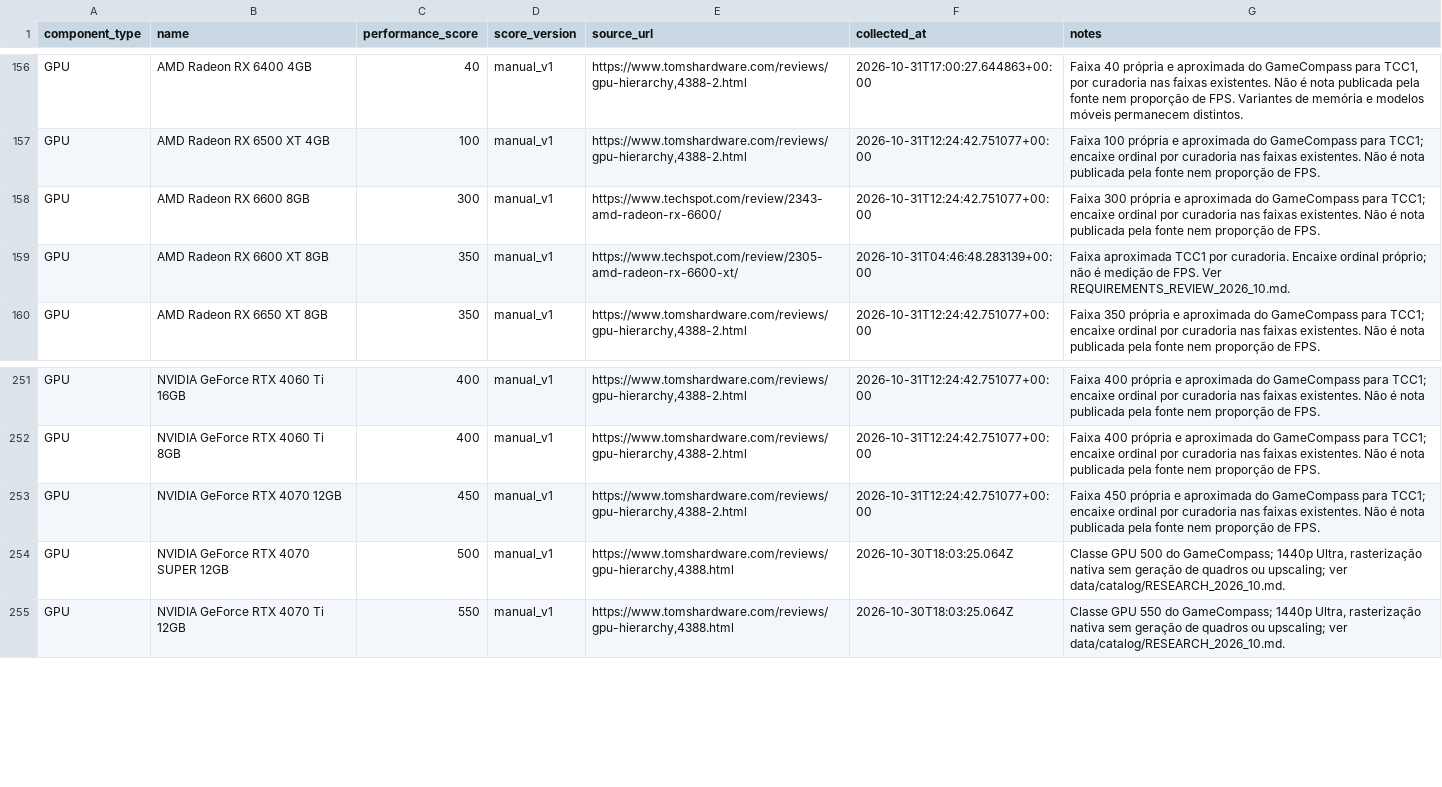
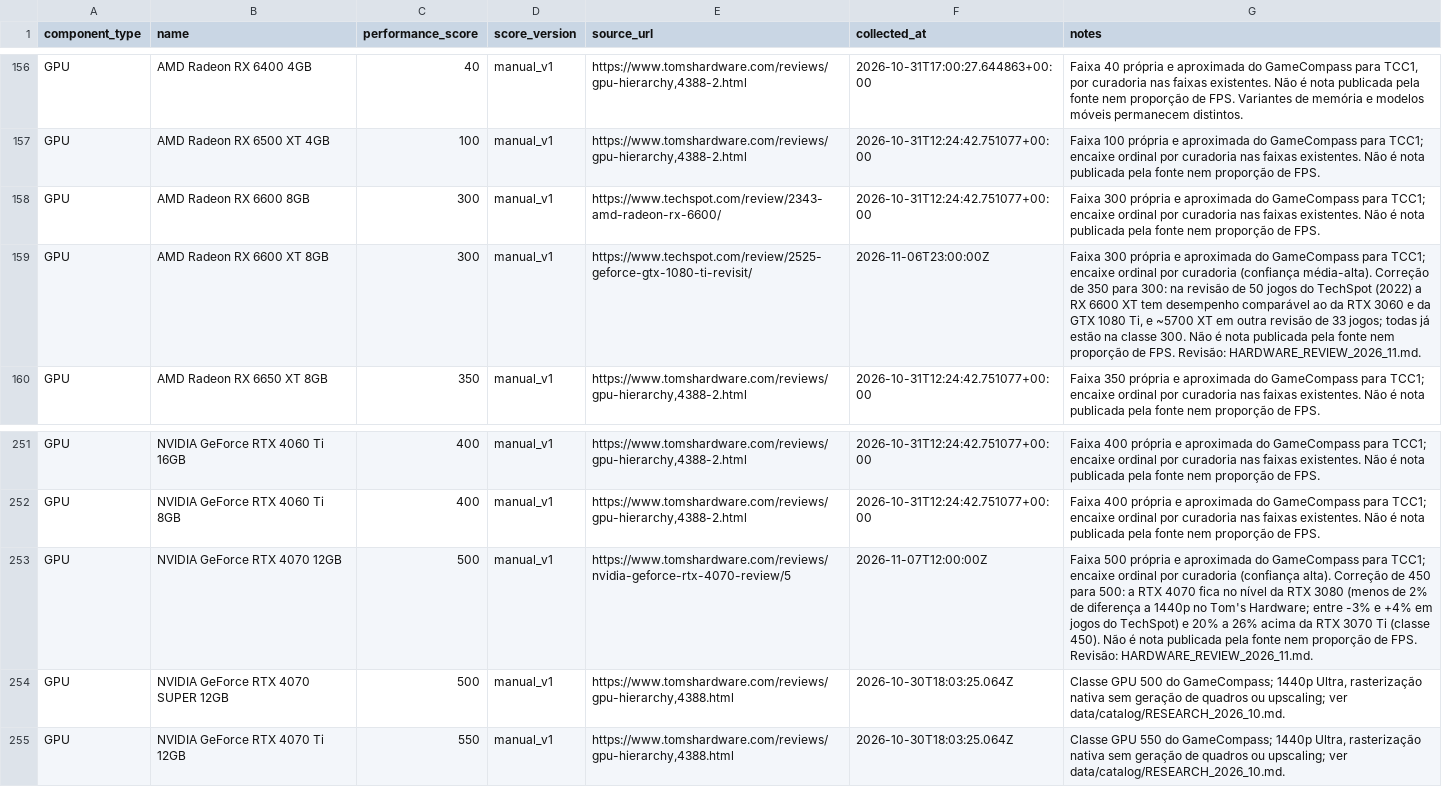
Before and after one commit to caiociribeiro/gamecompass, a CSV file: data/catalog/hardware_manual_v1.csv, drawn as a sheet; only a part is shown, gaps mark what is left out.

Commit message:
corrige classes da RX 6600 XT e da RTX 4070 com base em reviews de jogos

```diff
--- a/data/catalog/hardware_manual_v1.csv
+++ b/data/catalog/hardware_manual_v1.csv
@@ -158,3 +158,3 @@ GPU,AMD Radeon RX 6500 XT 4GB,100,manual_v1,"https://www.tomshardware.com/review
 GPU,AMD Radeon RX 6600 8GB,300,manual_v1,https://www.techspot.com/review/2343-amd-radeon-rx-6600/,2026-10-31T12:24:42.751077+00:00,Faixa 300 própria e aproximada do GameCompass para TCC1; encaixe ordinal por curadoria nas faixas existentes. Não é nota publicada pela fonte nem proporção de FPS.
-GPU,AMD Radeon RX 6600 XT 8GB,350,manual_v1,https://www.techspot.com/review/2305-amd-radeon-rx-6600-xt/,2026-10-31T04:46:48.283139+00:00,Faixa aproximada TCC1 por curadoria. Encaixe ordinal próprio; não é medição de FPS. Ver REQUIREMENTS_REVIEW_2026_10.md.
+GPU,AMD Radeon RX 6600 XT 8GB,300,manual_v1,https://www.techspot.com/review/2525-geforce-gtx-1080-ti-revisit/,2026-11-06T23:00:00Z,"Faixa 300 própria e aproximada do GameCompass para TCC1; encaixe ordinal por curadoria (confiança média-alta). Correção de 350 para 300: na revisão de 50 jogos do TechSpot (2022) a RX 6600 XT tem desempenho comparável ao da RTX 3060 e da GTX 1080 Ti, e ~5700 XT em outra revisão de 33 jogos; todas já estão na classe 300. Não é nota publicada pela fonte nem proporção de FPS. Revisão: HARDWARE_REVIEW_2026_11.md."
 GPU,AMD Radeon RX 6650 XT 8GB,350,manual_v1,"https://www.tomshardware.com/reviews/gpu-hierarchy,4388-2.html",2026-10-31T12:24:42.751077+00:00,Faixa 350 própria e aproximada do GameCompass para TCC1; encaixe ordinal por curadoria nas faixas existentes. Não é nota publicada pela fonte nem proporção de FPS.
@@ -252,3 +252,3 @@ GPU,NVIDIA GeForce RTX 4060 Ti 16GB,400,manual_v1,"https://www.tomshardware.com/
 GPU,NVIDIA GeForce RTX 4060 Ti 8GB,400,manual_v1,"https://www.tomshardware.com/reviews/gpu-hierarchy,4388-2.html",2026-10-31T12:24:42.751077+00:00,Faixa 400 própria e aproximada do GameCompass para TCC1; encaixe ordinal por curadoria nas faixas existentes. Não é nota publicada pela fonte nem proporção de FPS.
-GPU,NVIDIA GeForce RTX 4070 12GB,450,manual_v1,"https://www.tomshardware.com/reviews/gpu-hierarchy,4388-2.html",2026-10-31T12:24:42.751077+00:00,Faixa 450 própria e aproximada do GameCompass para TCC1; encaixe ordinal por curadoria nas faixas existentes. Não é nota publicada pela fonte nem proporção de FPS.
+GPU,NVIDIA GeForce RTX 4070 12GB,500,manual_v1,https://www.tomshardware.com/reviews/nvidia-geforce-rtx-4070-review/5,2026-11-07T12:00:00Z,"Faixa 500 própria e aproximada do GameCompass para TCC1; encaixe ordinal por curadoria (confiança alta). Correção de 450 para 500: a RTX 4070 fica no nível da RTX 3080 (menos de 2% de diferença a 1440p no Tom's Hardware; entre -3% e +4% em jogos do TechSpot) e 20% a 26% acima da RTX 3070 Ti (classe 450). Não é nota publicada pela fonte nem proporção de FPS. Revisão: HARDWARE_REVIEW_2026_11.md."
 GPU,NVIDIA GeForce RTX 4070 SUPER 12GB,500,manual_v1,"https://www.tomshardware.com/reviews/gpu-hierarchy,4388.html",2026-10-30T18:03:25.064Z,"Classe GPU 500 do GameCompass; 1440p Ultra, rasterização nativa sem geração de quadros ou upscaling; ver data/catalog/RESEARCH_2026_10.md."
```
Also changed, not shown: 1 other file.
